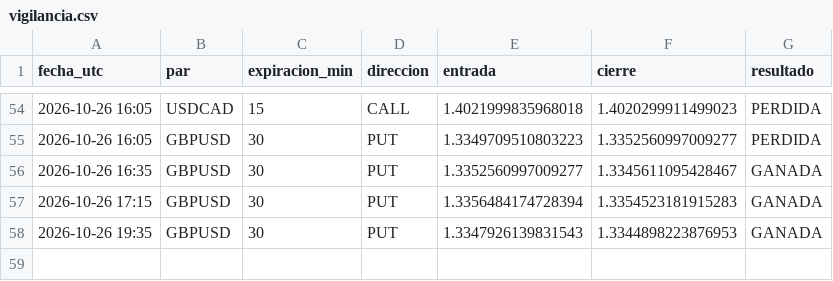
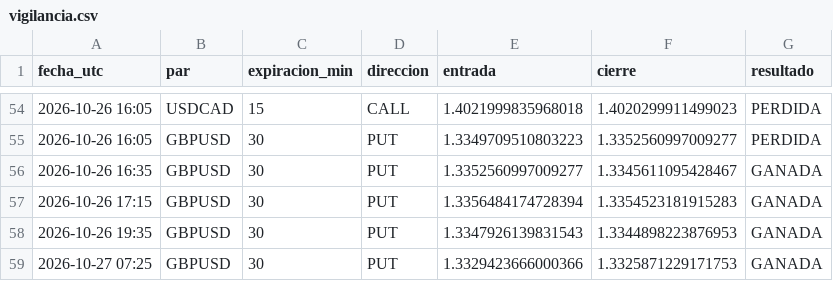
Before and after one commit to brandyherrera944-art/bot-senales, a CSV file: vigilancia.csv, drawn as a sheet; only a part is shown, gaps mark what is left out; the diff names each change by its address in the sheet, - before the commit and + after, or states it on an @@ line.

```diff
--- a/vigilancia.csv
+++ b/vigilancia.csv
+row 59: 2026-10-27 07:25 | GBPUSD | 30 | PUT | 1.3329423666000366 | 1.3325871229171753 | GANADA
```
Also changed, not shown: vigilancia_lz.csv, 1 other file.
